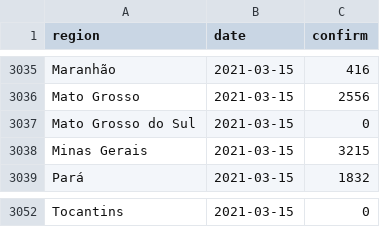
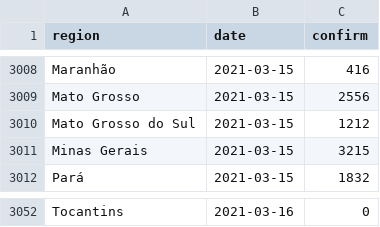
Before and after one commit to velmalopez/covid-rt-estimates, a CSV file: subnational/brazil/cases/summary/reported_cases.csv, drawn as a sheet; only a part is shown, gaps mark what is left out; addresses are those after the commit; the diff covers the shown part only; the diff names each change by its address in the sheet, - before the commit and + after, or states it on an @@ line.

```diff
--- a/subnational/brazil/cases/summary/reported_cases.csv
+++ b/subnational/brazil/cases/summary/reported_cases.csv
-C3010 (confirm): 0
+C3010 (confirm): 1212
-B3052 (date): 2021-03-15
+B3052 (date): 2021-03-16
```
Also changed, not shown: 27 added rows, 27 removed rows and 2 edited cells elsewhere in this file, subnational/brazil/cases/summary/cases_by_infection.csv, subnational/brazil/cases/summary/growth_rate.csv, 8 other files.
